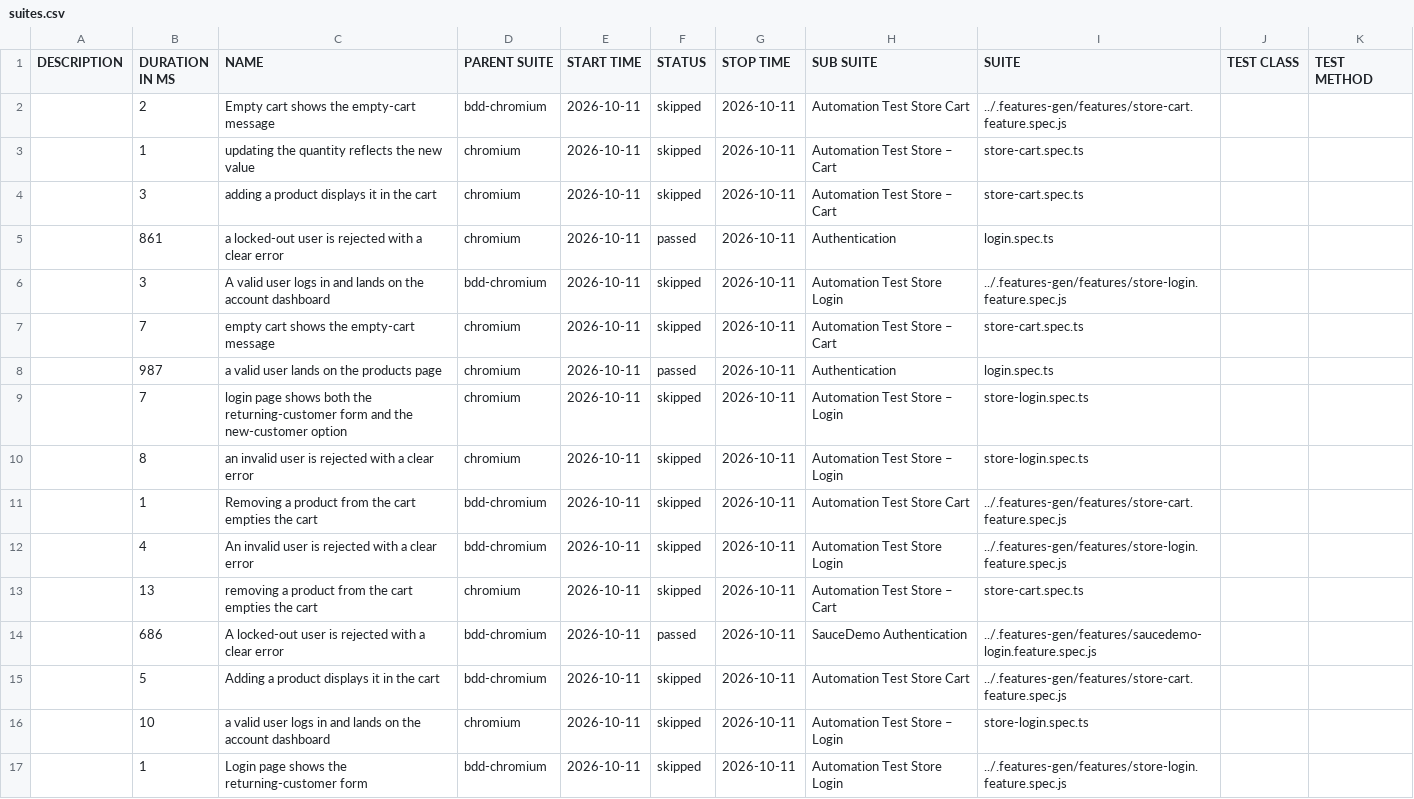
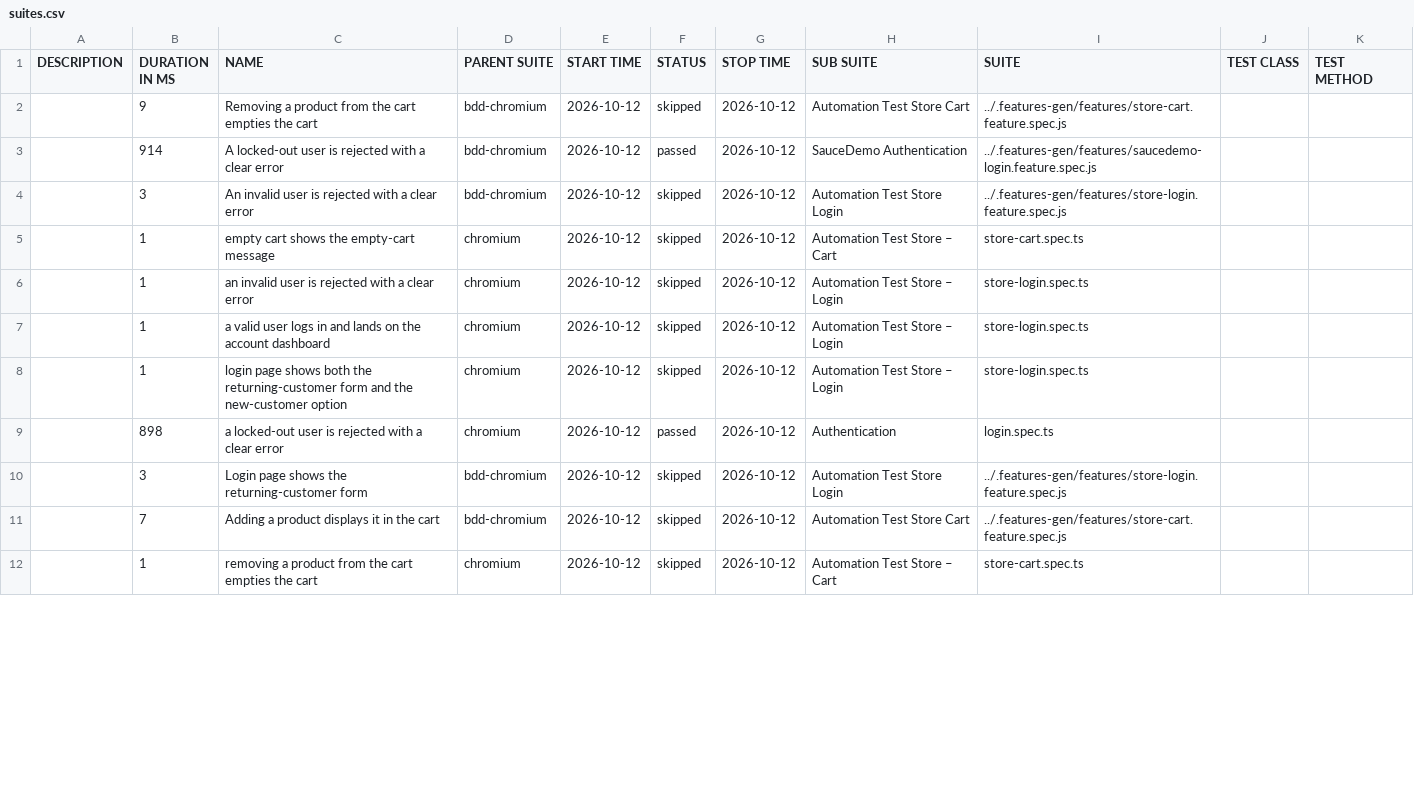
Before and after one commit to Cacheater/playwright-e2e-framework, a CSV file: data/suites.csv, drawn as a sheet; only a part is shown; the diff covers the shown part only.

```diff
--- a/data/suites.csv
+++ b/data/suites.csv
@@ -1,17 +1,12 @@
 "DESCRIPTION","DURATION IN MS","NAME","PARENT SUITE","START TIME","STATUS","STOP TIME","SUB SUITE","SUITE","TEST CLASS","TEST METHOD"
-"","2","Empty cart shows the empty-cart message","bdd-chromium","2026-10-11","skipped","2026-10-11","Automation Test Store Cart","../.features-gen/features/store-cart.feature.spec.js","",""
-"","1","updating the quantity reflects the new value","chromium","2026-10-11","skipped","2026-10-11","Automation Test Store – Cart","store-cart.spec.ts","",""
-"","3","adding a product displays it in the cart","chromium","2026-10-11","skipped","2026-10-11","Automation Test Store – Cart","store-cart.spec.ts","",""
-"","861","a locked-out user is rejected with a clear error","chromium","2026-10-11","passed","2026-10-11","Authentication","login.spec.ts","",""
-"","3","A valid user logs in and lands on the account dashboard","bdd-chromium","2026-10-11","skipped","2026-10-11","Automation Test Store Login","../.features-gen/features/store-login.feature.spec.js","",""
-"","7","empty cart shows the empty-cart message","chromium","2026-10-11","skipped","2026-10-11","Automation Test Store – Cart","store-cart.spec.ts","",""
-"","987","a valid user lands on the products page","chromium","2026-10-11","passed","2026-10-11","Authentication","login.spec.ts","",""
-"","7","login page shows both the returning-customer form and the new-customer option","chromium","2026-10-11","skipped","2026-10-11","Automation Test Store – Login","store-login.spec.ts","",""
-"","8","an invalid user is rejected with a clear error","chromium","2026-10-11","skipped","2026-10-11","Automation Test Store – Login","store-login.spec.ts","",""
-"","1","Removing a product from the cart empties the cart","bdd-chromium","2026-10-11","skipped","2026-10-11","Automation Test Store Cart","../.features-gen/features/store-cart.feature.spec.js","",""
-"","4","An invalid user is rejected with a clear error","bdd-chromium","2026-10-11","skipped","2026-10-11","Automation Test Store Login","../.features-gen/features/store-login.feature.spec.js","",""
-"","13","removing a product from the cart empties the cart","chromium","2026-10-11","skipped","2026-10-11","Automation Test Store – Cart","store-cart.spec.ts","",""
-"","686","A locked-out user is rejected with a clear error","bdd-chromium","2026-10-11","passed","2026-10-11","SauceDemo Authentication","../.features-gen/features/saucedemo-login.feature.spec.js","",""
-"","5","Adding a product displays it in the cart","bdd-chromium","2026-10-11","skipped","2026-10-11","Automation Test Store Cart","../.features-gen/features/store-cart.feature.spec.js","",""
-"","10","a valid user logs in and lands on the account dashboard","chromium","2026-10-11","skipped","2026-10-11","Automation Test Store – Login","store-login.spec.ts","",""
-"","1","Login page shows the returning-customer form","bdd-chromium","2026-10-11","skipped","2026-10-11","Automation Test Store Login","../.features-gen/features/store-login.feature.spec.js","",""
+"","9","Removing a product from the cart empties the cart","bdd-chromium","2026-10-12","skipped","2026-10-12","Automation Test Store Cart","../.features-gen/features/store-cart.feature.spec.js","",""
+"","914","A locked-out user is rejected with a clear error","bdd-chromium","2026-10-12","passed","2026-10-12","SauceDemo Authentication","../.features-gen/features/saucedemo-login.feature.spec.js","",""
+"","3","An invalid user is rejected with a clear error","bdd-chromium","2026-10-12","skipped","2026-10-12","Automation Test Store Login","../.features-gen/features/store-login.feature.spec.js","",""
+"","1","empty cart shows the empty-cart message","chromium","2026-10-12","skipped","2026-10-12","Automation Test Store – Cart","store-cart.spec.ts","",""
+"","1","an invalid user is rejected with a clear error","chromium","2026-10-12","skipped","2026-10-12","Automation Test Store – Login","store-login.spec.ts","",""
+"","1","a valid user logs in and lands on the account dashboard","chromium","2026-10-12","skipped","2026-10-12","Automation Test Store – Login","store-login.spec.ts","",""
+"","1","login page shows both the returning-customer form and the new-customer option","chromium","2026-10-12","skipped","2026-10-12","Automation Test Store – Login","store-login.spec.ts","",""
+"","898","a locked-out user is rejected with a clear error","chromium","2026-10-12","passed","2026-10-12","Authentication","login.spec.ts","",""
+"","3","Login page shows the returning-customer form","bdd-chromium","2026-10-12","skipped","2026-10-12","Automation Test Store Login","../.features-gen/features/store-login.feature.spec.js","",""
+"","7","Adding a product displays it in the cart","bdd-chromium","2026-10-12","skipped","2026-10-12","Automation Test Store Cart","../.features-gen/features/store-cart.feature.spec.js","",""
+"","1","removing a product from the cart empties the cart","chromium","2026-10-12","skipped","2026-10-12","Automation Test Store – Cart","store-cart.spec.ts","",""
```
Also changed, not shown: 5 added rows and 5 edited cells elsewhere in this file, 50 other files.
